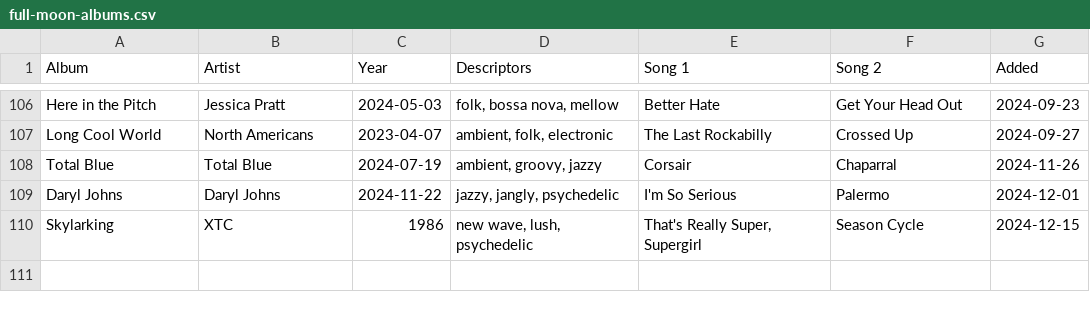
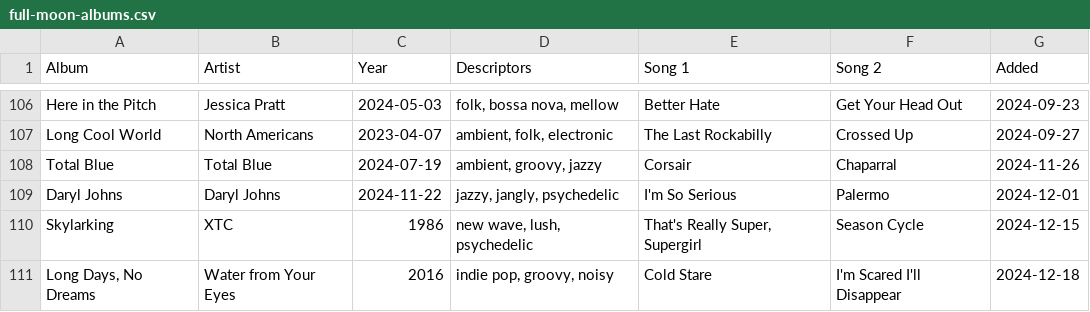
Before and after one commit to adamaaronson/full-moon-albums, a CSV file: src/data/full-moon-albums.csv, drawn as a sheet; only a part is shown, gaps mark what is left out.

Commit message:
Add Long Days No Dreams and fix year being hidden from Full Moon Albums

```diff
--- a/src/data/full-moon-albums.csv
+++ b/src/data/full-moon-albums.csv
@@ -110 +110,2 @@ Daryl Johns,Daryl Johns,2024-11-22,"jazzy, jangly, psychedelic",I'm So Serious,P
 Skylarking,XTC,1986,"new wave, lush, psychedelic","That's Really Super, Supergirl",Season Cycle,2024-12-15
+"Long Days, No Dreams",Water from Your Eyes,2016,"indie pop, groovy, noisy",Cold Stare,I'm Scared I'll Disappear,2024-12-18
```
Also changed, not shown: 3 other files.
